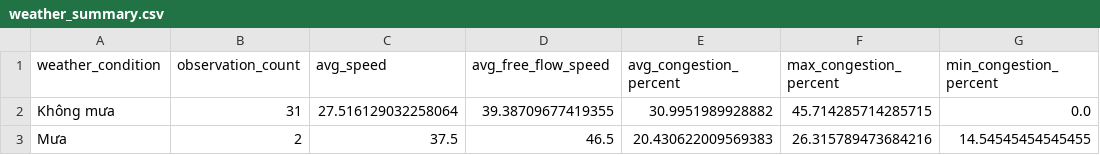
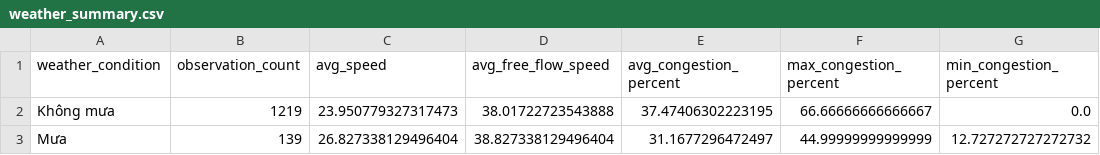
Before and after one commit to LeQuangThang205/hanoi-traffic-analytics, a CSV file: data/processed/weather_summary.csv, drawn as a sheet.

```diff
--- a/data/processed/weather_summary.csv
+++ b/data/processed/weather_summary.csv
@@ -1,3 +1,3 @@
 weather_condition,observation_count,avg_speed,avg_free_flow_speed,avg_congestion_percent,max_congestion_percent,min_congestion_percent
-Không mưa,31,27.516129032258064,39.38709677419355,30.9951989928882,45.714285714285715,0.0
-Mưa,2,37.5,46.5,20.430622009569383,26.315789473684216,14.54545454545455
+Không mưa,1219,23.950779327317473,38.01722723543888,37.47406302223195,66.66666666666667,0.0
+Mưa,139,26.827338129496404,38.827338129496404,31.1677296472497,44.99999999999999,12.727272727272732
```
Also changed, not shown: data/processed/hourly_summary.csv, data/processed/road_summary.csv, 30 other files.
